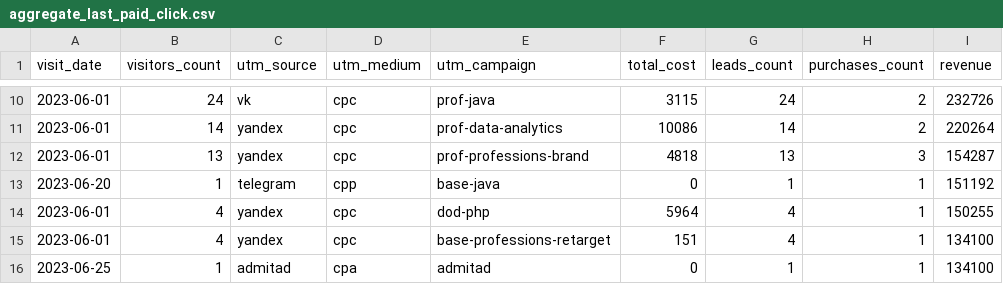
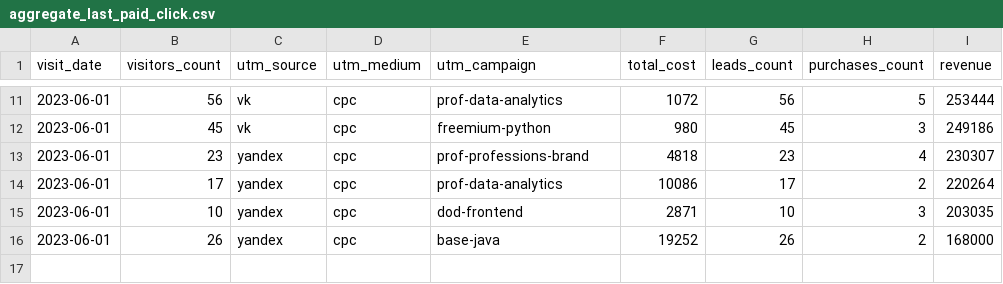
Before and after one commit to Skng197/data-analytics-project-96, a CSV file: aggregate_last_paid_click.csv, drawn as a sheet; only a part is shown, gaps mark what is left out; the diff covers the shown part only.

```diff
--- a/aggregate_last_paid_click.csv
+++ b/aggregate_last_paid_click.csv
@@ -10,7 +11,6 @@
-2023-06-01,24,vk,cpc,prof-java,3115,24,2,232726
-2023-06-01,14,yandex,cpc,prof-data-analytics,10086,14,2,220264
-2023-06-01,13,yandex,cpc,prof-professions-brand,4818,13,3,154287
-2023-06-20,1,telegram,cpp,base-java,0,1,1,151192
-2023-06-01,4,yandex,cpc,dod-php,5964,4,1,150255
-2023-06-01,4,yandex,cpc,base-professions-retarget,151,4,1,134100
-2023-06-25,1,admitad,cpa,admitad,0,1,1,134100
+2023-06-01,56,vk,cpc,prof-data-analytics,1072,56,5,253444
+2023-06-01,45,vk,cpc,freemium-python,980,45,3,249186
+2023-06-01,23,yandex,cpc,prof-professions-brand,4818,23,4,230307
+2023-06-01,17,yandex,cpc,prof-data-analytics,10086,17,2,220264
+2023-06-01,10,yandex,cpc,dod-frontend,2871,10,3,203035
+2023-06-01,26,yandex,cpc,base-java,19252,26,2,168000
```
Also changed, not shown: 2 added rows, 1 removed row and 28 edited cells elsewhere in this file.
